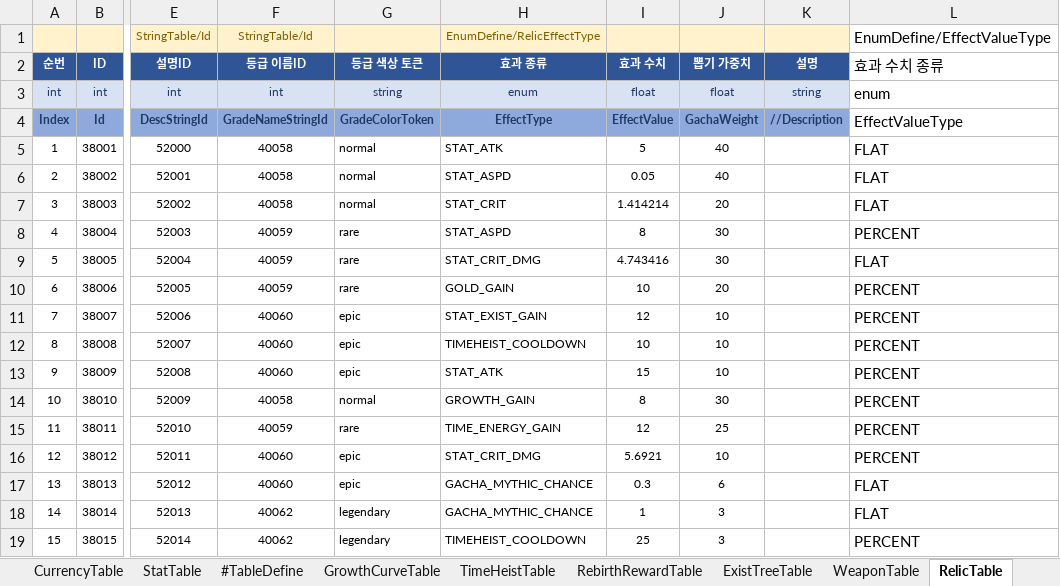
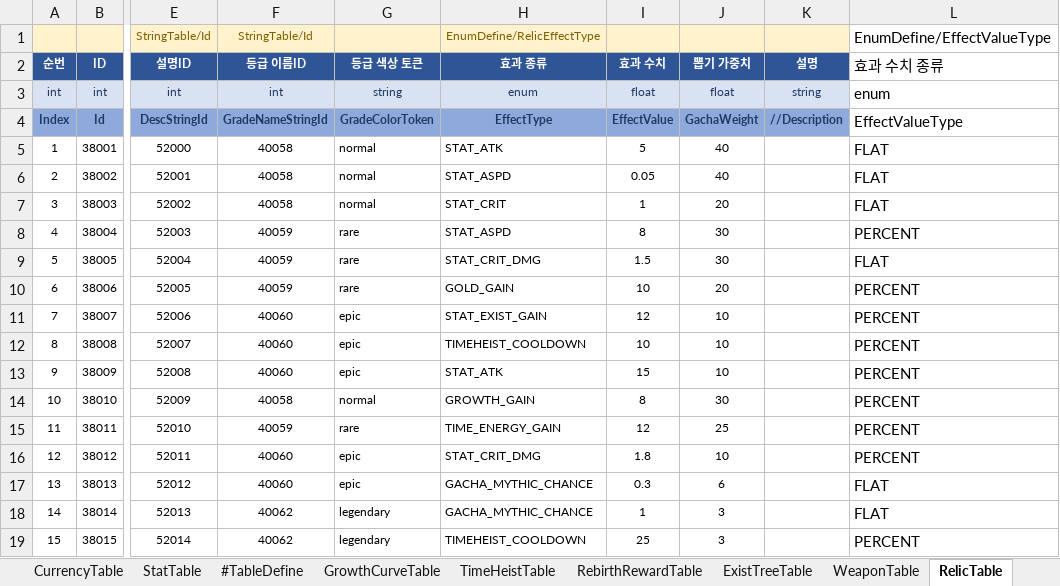
Before and after one commit to MasKids/idle_rpg, an Excel workbook: balance/balance.xlsx, sheet RelicTable, drawn as a sheet; only a part is shown, gaps mark what is left out; values as stored, in another font and other column widths than the file's, no borders; the diff names each change by its address in the sheet, - before the commit and + after, or states it on an @@ line.

```diff
--- a/balance/balance.xlsx (sheet RelicTable)
+++ b/balance/balance.xlsx (sheet RelicTable)
-I7 (효과 수치): 1.414214
+I7 (효과 수치): 1
-I9 (효과 수치): 4.743416
+I9 (효과 수치): 1.5
-I16 (효과 수치): 5.6921
+I16 (효과 수치): 1.8
```
Also changed, not shown: sheet WeaponTable, sheet ExistTreeTable, sheet StatTable, 5 other files.
